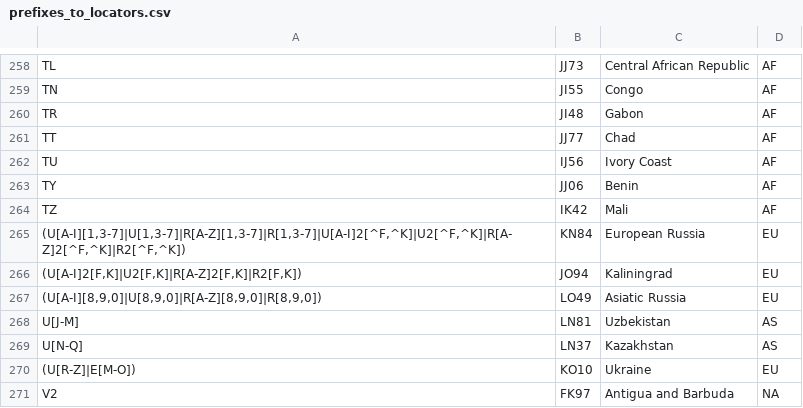
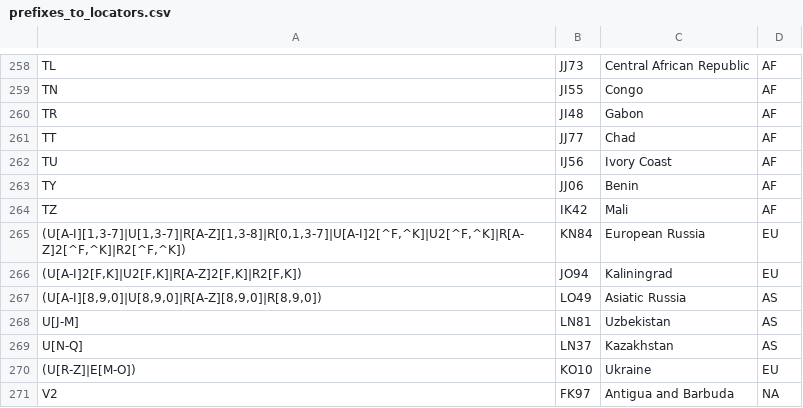
Before and after one commit to iarc-il/HolyCluster-server, a CSV file: src/prefixes_to_locators.csv, drawn as a sheet; only a part is shown, gaps mark what is left out.

Commit message:
Updated new prefixes

```diff
--- a/src/prefixes_to_locators.csv
+++ b/src/prefixes_to_locators.csv
@@ -264,5 +264,5 @@
 "TZ","IK42","Mali","AF"
-"(U[A-I][1,3-7]|U[1,3-7]|R[A-Z][1,3-7]|R[1,3-7]|U[A-I]2[^F,^K]|U2[^F,^K]|R[A-Z]2[^F,^K]|R2[^F,^K])","KN84","European Russia","EU"
+"(U[A-I][1,3-7]|U[1,3-7]|R[A-Z][1,3-8]|R[0,1,3-7]|U[A-I]2[^F,^K]|U2[^F,^K]|R[A-Z]2[^F,^K]|R2[^F,^K])","KN84","European Russia","EU"
 "(U[A-I]2[F,K]|U2[F,K]|R[A-Z]2[F,K]|R2[F,K])","JO94","Kaliningrad","EU"
-"(U[A-I][8,9,0]|U[8,9,0]|R[A-Z][8,9,0]|R[8,9,0])","LO49","Asiatic Russia","EU"
+"(U[A-I][8,9,0]|U[8,9,0]|R[A-Z][8,9,0]|R[8,9,0])","LO49","Asiatic Russia","AS"
 "U[J-M]","LN81","Uzbekistan","AS"
```
